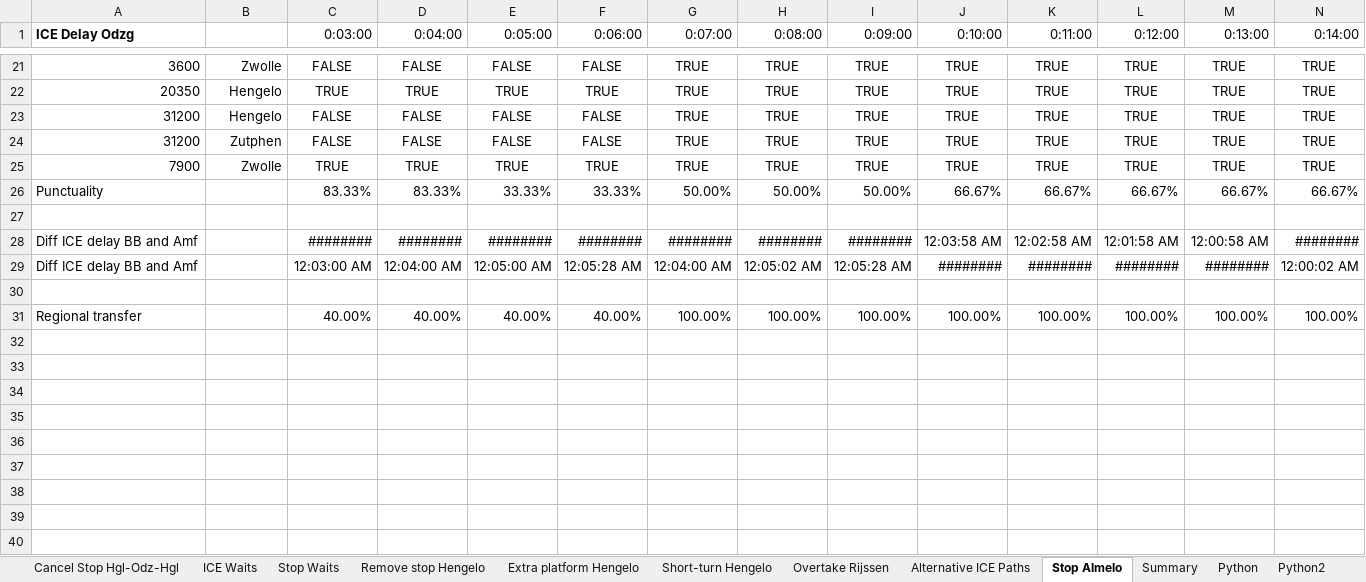
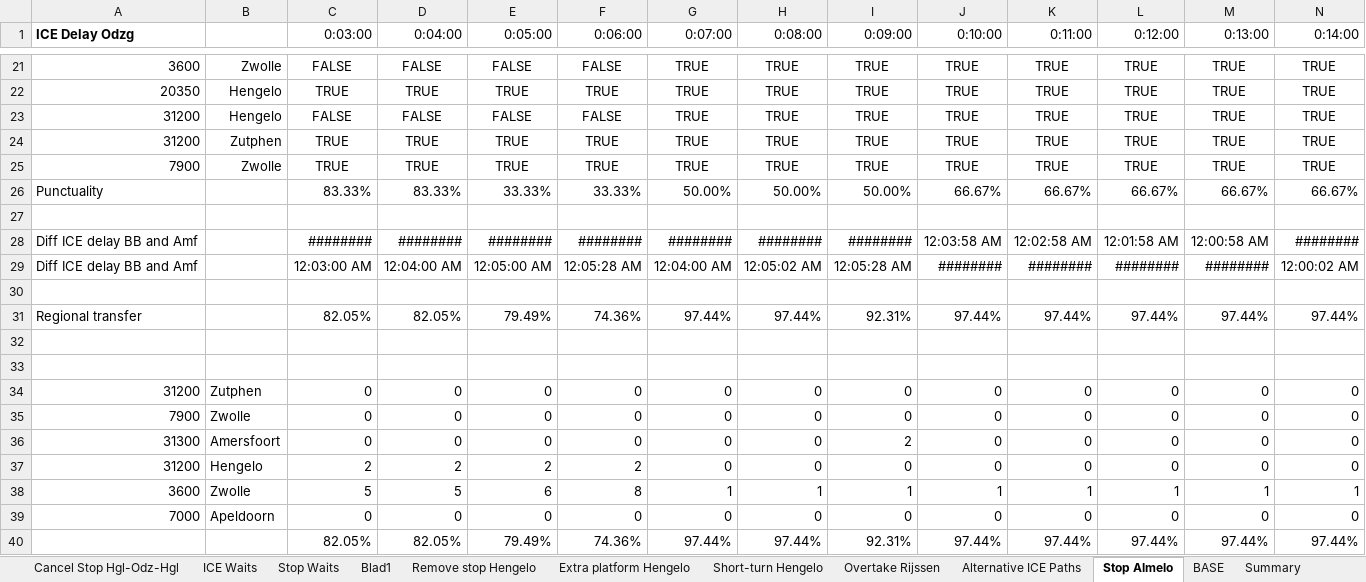
Before and after one commit to NielsvanderRijst/TIL5050-Delayed-ICE, an Excel workbook: Concept testing.xlsx, sheet Stop Almelo, drawn as a sheet; only a part is shown, gaps mark what is left out; values as stored, in another font and other column widths than the file's, no borders; addresses are those after the commit; rows hold the shown columns only; the diff names each change by its address in the sheet, - before the commit and + after, or states it on an @@ line.

```diff
--- a/Concept testing.xlsx (sheet Stop Almelo)
+++ b/Concept testing.xlsx (sheet Stop Almelo)
+sheet tab: Blad1
+sheet tab: BASE
-C24 (0:03:00): FALSE
+C24 (0:03:00): TRUE
-D24 (0:04:00): FALSE
+D24 (0:04:00): TRUE
-E24 (0:05:00): FALSE
+E24 (0:05:00): TRUE
-F24 (0:06:00): FALSE
+F24 (0:06:00): TRUE
+row 31: Regional transfer |  | 82.05% | 82.05% | 79.49% | 74.36% | 97.44% | 97.44% | 92.31% | 97.44% | 97.44% | 97.44% | 97.44% | 97.44%
-row 32: Regional transfer |  | 40.00% | 40.00% | 40.00% | 40.00% | 100.00% | 100.00% | 100.00% | 100.00% | 100.00% | 100.00% | 100.00% | 100.00%
+row 32: (empty)
+row 33: (empty)
+row 34: 31200 | Zutphen | 0 | 0 | 0 | 0 | 0 | 0 | 0 | 0 | 0 | 0 | 0 | 0
+row 35: 7900 | Zwolle | 0 | 0 | 0 | 0 | 0 | 0 | 0 | 0 | 0 | 0 | 0 | 0
+row 36: 31300 | Amersfoort | 0 | 0 | 0 | 0 | 0 | 0 | 2 | 0 | 0 | 0 | 0 | 0
+row 37: 31200 | Hengelo | 2 | 2 | 2 | 2 | 0 | 0 | 0 | 0 | 0 | 0 | 0 | 0
+row 38: 3600 | Zwolle | 5 | 5 | 6 | 8 | 1 | 1 | 1 | 1 | 1 | 1 | 1 | 1
+row 39: 7000 | Apeldoorn | 0 | 0 | 0 | 0 | 0 | 0 | 0 | 0 | 0 | 0 | 0 | 0
+row 40:  |  | 82.05% | 82.05% | 79.49% | 74.36% | 97.44% | 97.44% | 92.31% | 97.44% | 97.44% | 97.44% | 97.44% | 97.44%
```
Also changed, not shown: sheet Summary, sheet Python2, sheet Python, sheet Cancel Stop Hgl-Odz-Hgl, sheet Remove stop Hengelo, sheet Short-turn Hengelo, 5 more sheets, formulas that keep their value, charts or pictures, 49 other files.
